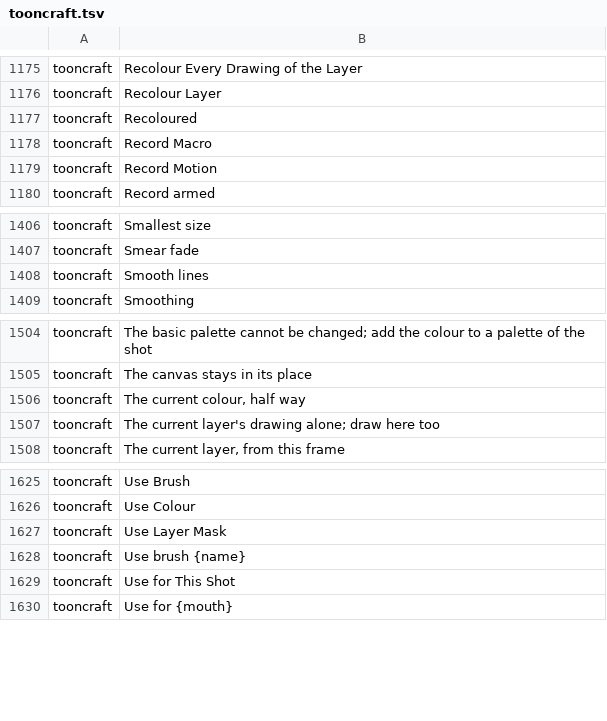
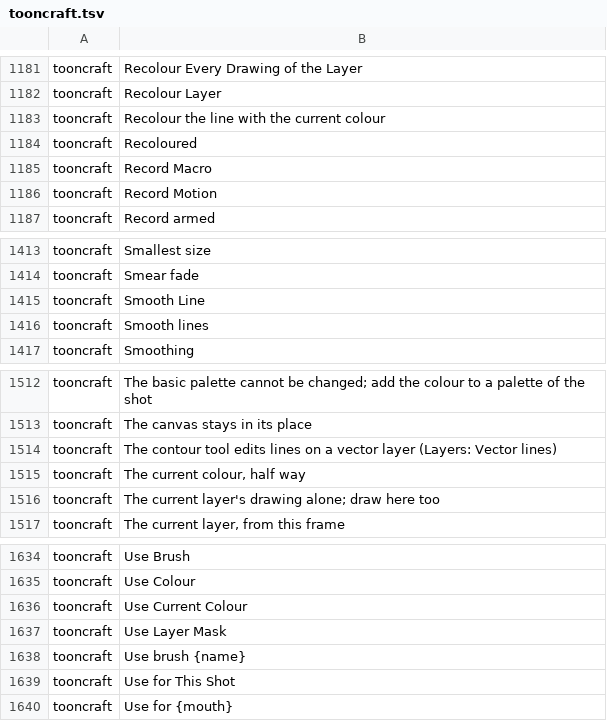
Before and after one commit to XmYx/tooncraft, a TSV file: locales/tooncraft.tsv, drawn as a sheet; only a part is shown, gaps mark what is left out; the diff covers the shown part only.

```diff
--- a/locales/tooncraft.tsv
+++ b/locales/tooncraft.tsv
@@ -1176,2 +1182,3 @@ tooncraft	Recolour Every Drawing of the Layer
 tooncraft	Recolour Layer	
+tooncraft	Recolour the line with the current colour	
 tooncraft	Recoloured	
@@ -1407,2 +1414,3 @@ tooncraft	Smallest size
 tooncraft	Smear fade	
+tooncraft	Smooth Line	
 tooncraft	Smooth lines	
@@ -1505,2 +1513,3 @@ tooncraft	The basic palette cannot be changed; add the colour to a palette of th
 tooncraft	The canvas stays in its place	
+tooncraft	The contour tool edits lines on a vector layer (Layers: Vector lines)	
 tooncraft	The current colour, half way	
@@ -1626,2 +1635,3 @@ tooncraft	Use Brush
 tooncraft	Use Colour	
+tooncraft	Use Current Colour	
 tooncraft	Use Layer Mask	
```
Also changed, not shown: 6 added rows elsewhere in this file, 15 other files.
